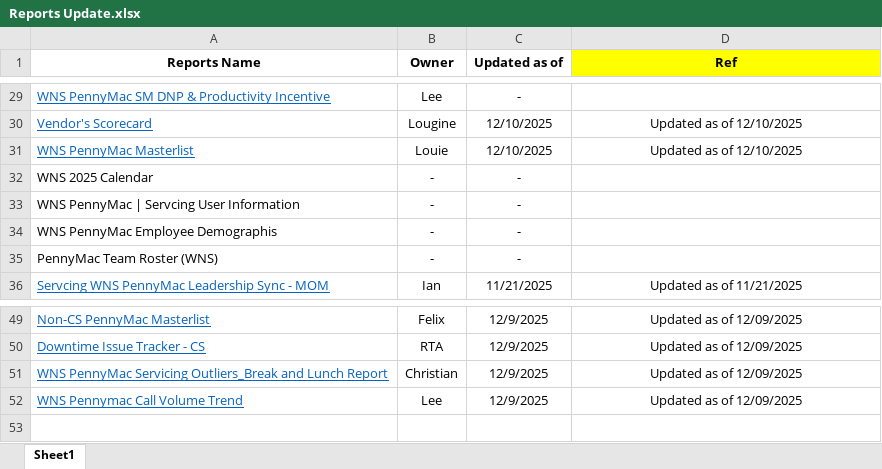
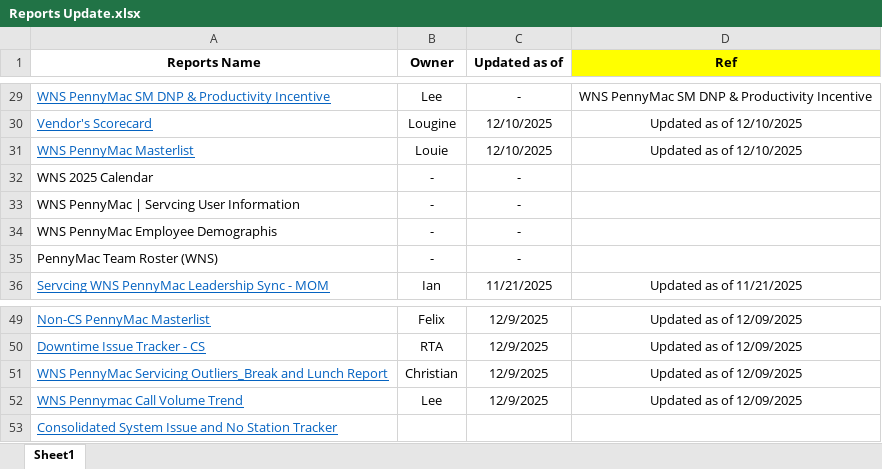
Before and after one commit to username-lou/workforce-web, an Excel workbook: Files/Reports Update.xlsx, sheet Sheet1, drawn as a sheet; only a part is shown, gaps mark what is left out; values as stored, in another font and other column widths than the file's, no borders; the diff covers the shown part only; the diff names each change by its address in the sheet, - before the commit and + after, or states it on an @@ line.

```diff
--- a/Files/Reports Update.xlsx (sheet Sheet1)
+++ b/Files/Reports Update.xlsx (sheet Sheet1)
-D29 (Ref): (empty)
+D29 (Ref): WNS PennyMac SM DNP & Productivity Incentive
+row 53: Consolidated System Issue and No Station Tracker
```
Also changed, not shown: 27 edited cells elsewhere in this sheet.
